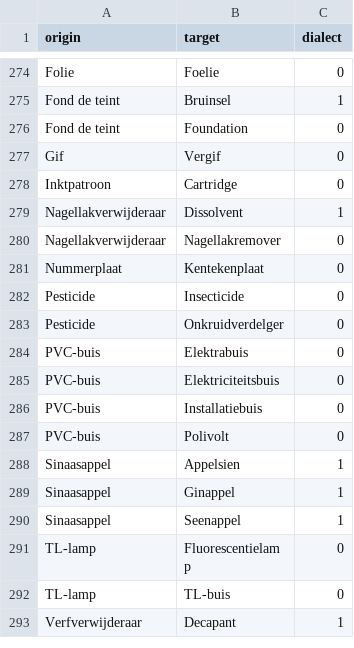
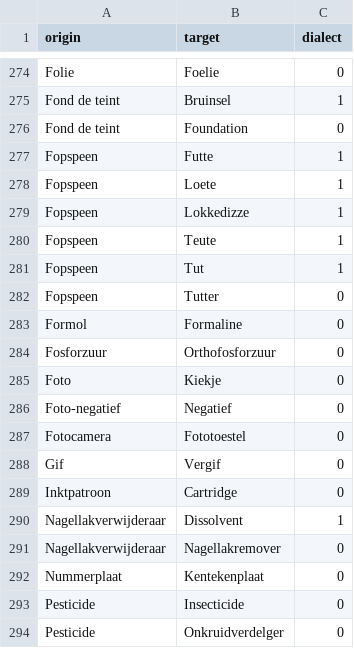
Before and after one commit to hapytex/afvalalfabet, a CSV file: data/synonyms.csv, drawn as a sheet; only a part is shown, gaps mark what is left out; the shorter side is filled out with more unchanged rows.

Commit message:
synonyms 11a

```diff
--- a/data/synonyms.csv
+++ b/data/synonyms.csv
@@ -276,2 +276,13 @@ Fond de teint,Bruinsel,1
 Fond de teint,Foundation,0
+Fopspeen,Futte,1
+Fopspeen,Loete,1
+Fopspeen,Lokkedizze,1
+Fopspeen,Teute,1
+Fopspeen,Tut,1
+Fopspeen,Tutter,0
+Formol,Formaline,0
+Fosforzuur,Orthofosforzuur,0
+Foto,Kiekje,0
+Foto-negatief,Negatief,0
+Fotocamera,Fototoestel,0
 Gif,Vergif,0
```
